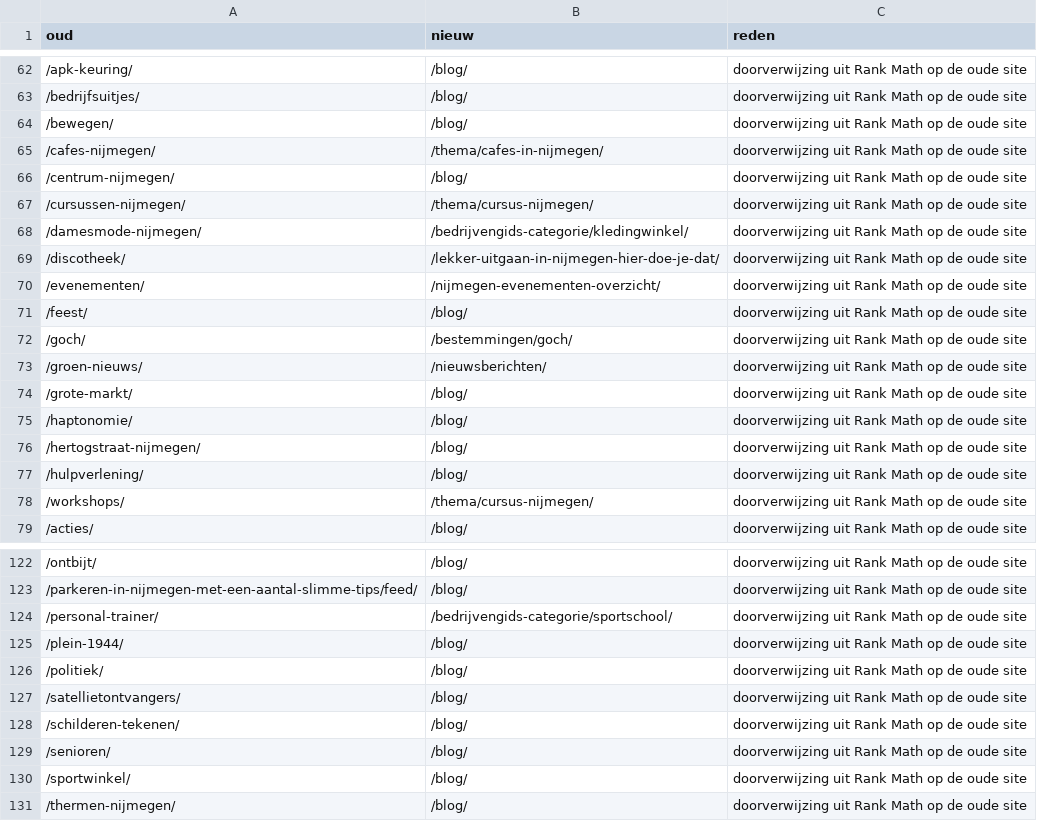
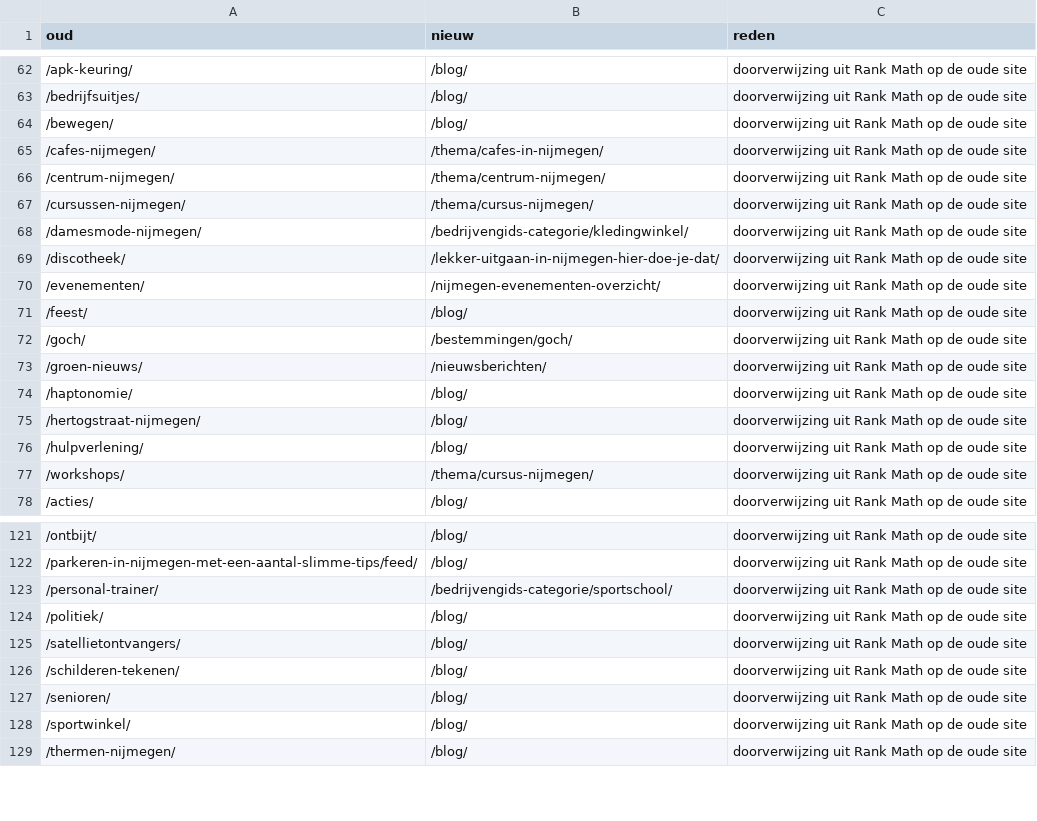
Before and after one commit to itandleisure/website-nijmegenonline-nl, a CSV file: data/oude-paginas.csv, drawn as a sheet; only a part is shown, gaps mark what is left out.

```diff
--- a/data/oude-paginas.csv
+++ b/data/oude-paginas.csv
@@ -65,3 +65,3 @@ oud;nieuw;reden
 /cafes-nijmegen/;/thema/cafes-in-nijmegen/;doorverwijzing uit Rank Math op de oude site
-/centrum-nijmegen/;/blog/;doorverwijzing uit Rank Math op de oude site
+/centrum-nijmegen/;/thema/centrum-nijmegen/;doorverwijzing uit Rank Math op de oude site
 /cursussen-nijmegen/;/thema/cursus-nijmegen/;doorverwijzing uit Rank Math op de oude site
@@ -73,3 +73,2 @@ oud;nieuw;reden
 /groen-nieuws/;/nieuwsberichten/;doorverwijzing uit Rank Math op de oude site
-/grote-markt/;/blog/;doorverwijzing uit Rank Math op de oude site
 /haptonomie/;/blog/;doorverwijzing uit Rank Math op de oude site
@@ -124,3 +123,2 @@ oud;nieuw;reden
 /personal-trainer/;/bedrijvengids-categorie/sportschool/;doorverwijzing uit Rank Math op de oude site
-/plein-1944/;/blog/;doorverwijzing uit Rank Math op de oude site
 /politiek/;/blog/;doorverwijzing uit Rank Math op de oude site
```
Also changed, not shown: 25 other files.
